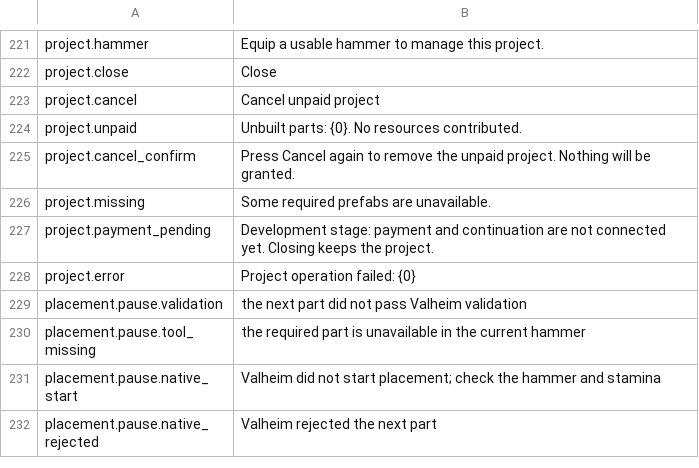
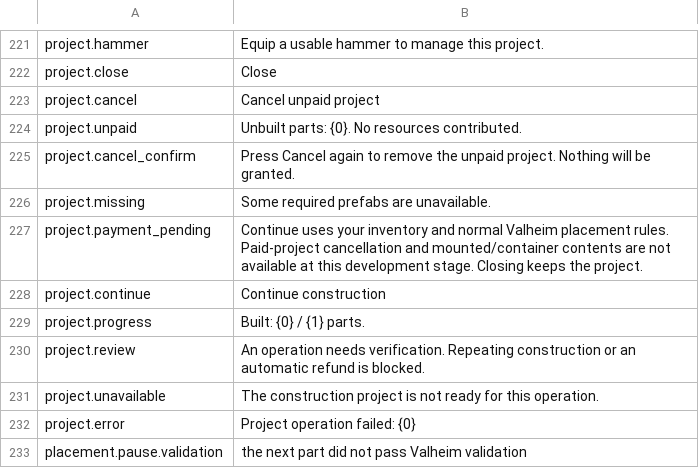
Before and after one commit to MaikiOS/BuildWorks, a TSV file: src/BuildWorks/Translations/English.tsv, drawn as a sheet; only a part is shown, gaps mark what is left out; the shorter side is filled out with more unchanged rows.

```diff
--- a/src/BuildWorks/Translations/English.tsv
+++ b/src/BuildWorks/Translations/English.tsv
@@ -226,3 +226,7 @@ project.cancel_confirm	Press Cancel again to remove the unpaid project. Nothing
 project.missing	Some required prefabs are unavailable.
-project.payment_pending	Development stage: payment and continuation are not connected yet. Closing keeps the project.
+project.payment_pending	Continue uses your inventory and normal Valheim placement rules. Paid-project cancellation and mounted/container contents are not available at this development stage. Closing keeps the project.
+project.continue	Continue construction
+project.progress	Built: {0} / {1} parts.
+project.review	An operation needs verification. Repeating construction or an automatic refund is blocked.
+project.unavailable	The construction project is not ready for this operation.
 project.error	Project operation failed: {0}
```
Also changed, not shown: docs/DOCUMENT_INDEX.tsv, src/BuildWorks/Translations/Russian.tsv, 37 other files.
